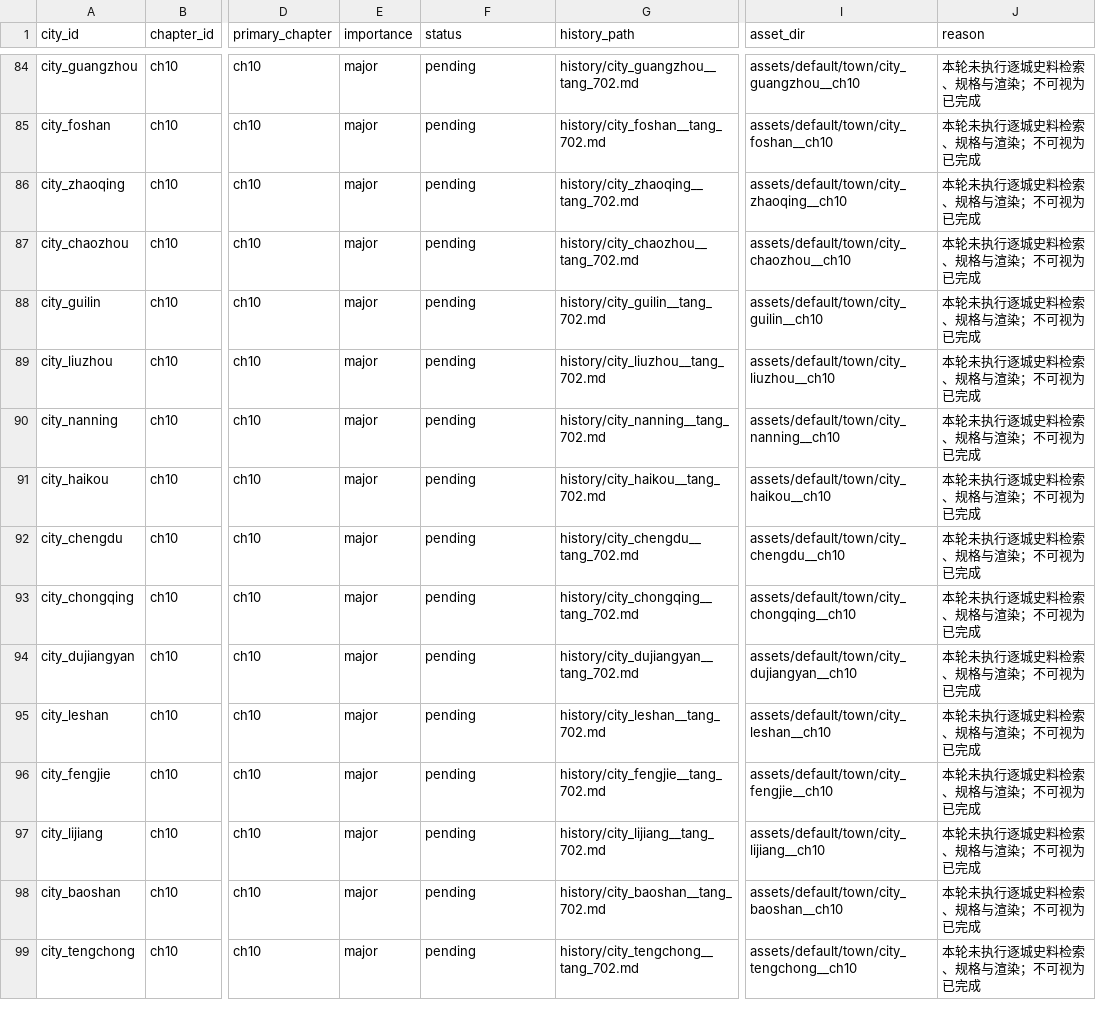
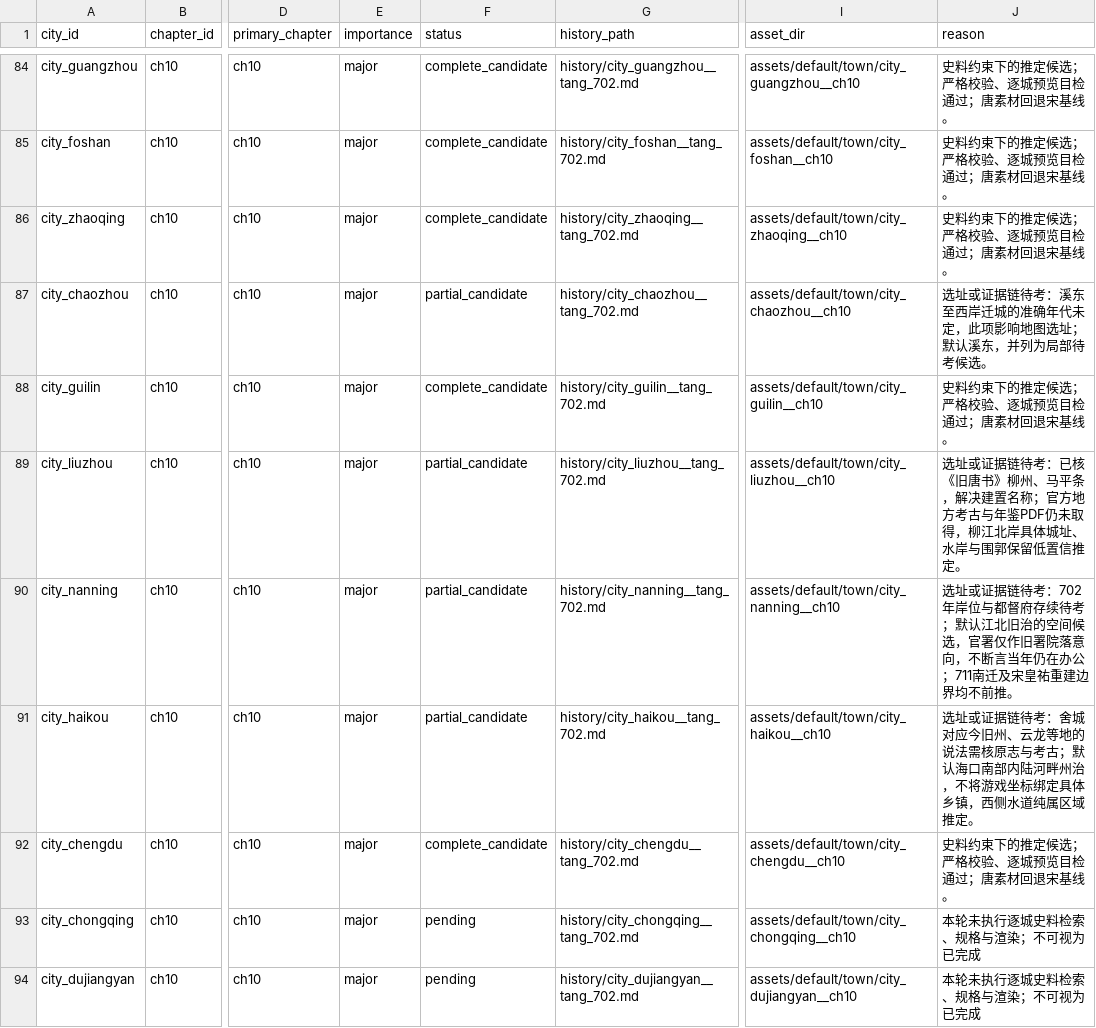
Before and after one commit to radarxc/jinyongqunxia, a CSV file: docs/design/town/progress.csv, drawn as a sheet; only a part is shown, gaps mark what is left out; the shorter side is filled out with more unchanged rows; the diff covers the shown part only; the diff names each change by its address in the sheet, - before the commit and + after, or states it on an @@ line.

```diff
--- a/docs/design/town/progress.csv
+++ b/docs/design/town/progress.csv
-F84:F86 (status): pending
+F84:F86 (status): complete_candidate
-J84:J86 (reason): 本轮未执行逐城史料检索、规格与渲染；不可视为已完成
+J84:J86 (reason): 史料约束下的推定候选；严格校验、逐城预览目检通过；唐素材回退宋基线。
-F87 (status): pending
+F87 (status): partial_candidate
-J87 (reason): 本轮未执行逐城史料检索、规格与渲染；不可视为已完成
+J87 (reason): 选址或证据链待考：溪东至西岸迁城的准确年代未定，此项影响地图选址；默认溪东，并列为局部待考候选。
-F88 (status): pending
+F88 (status): complete_candidate
-J88 (reason): 本轮未执行逐城史料检索、规格与渲染；不可视为已完成
+J88 (reason): 史料约束下的推定候选；严格校验、逐城预览目检通过；唐素材回退宋基线。
-F89:F91 (status): pending
+F89:F91 (status): partial_candidate
-J89 (reason): 本轮未执行逐城史料检索、规格与渲染；不可视为已完成
+J89 (reason): 选址或证据链待考：已核《旧唐书》柳州、马平条，解决建置名称；官方地方考古与年鉴PDF仍未取得，柳江北岸具体城址、水岸与围郭保留低置信推定。
-J90 (reason): 本轮未执行逐城史料检索、规格与渲染；不可视为已完成
+J90 (reason): 选址或证据链待考：702年岸位与都督府存续待考；默认江北旧治的空间候选，官署仅作旧署院落意向，不断言当年仍在办公；711南迁及宋皇祐重建边界均不前推。
-J91 (reason): 本轮未执行逐城史料检索、规格与渲染；不可视为已完成
+J91 (reason): 选址或证据链待考：舍城对应今旧州、云龙等地的说法需核原志与考古；默认海口南部内陆河畔州治，不将游戏坐标绑定具体乡镇，西侧水道纯属区域推定。
-F92 (status): pending
+F92 (status): complete_candidate
-J92 (reason): 本轮未执行逐城史料检索、规格与渲染；不可视为已完成
+J92 (reason): 史料约束下的推定候选；严格校验、逐城预览目检通过；唐素材回退宋基线。
```
Also changed, not shown: 54 edited cells elsewhere in this file, 1 other file.
